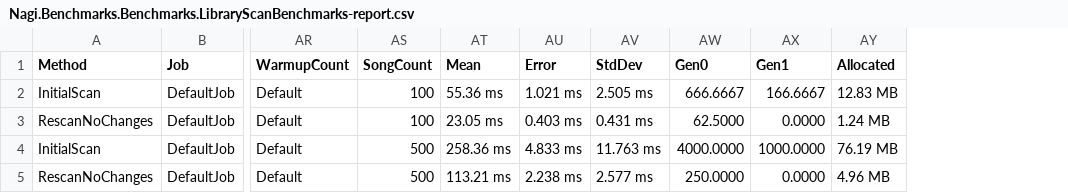
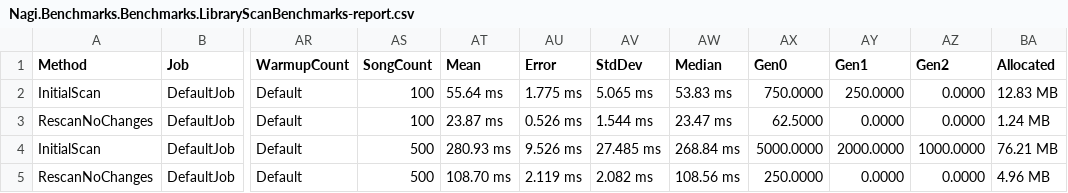
Before and after one commit to Anthonyy232/Nagi, a CSV file: BenchmarkDotNet.Artifacts/results/Nagi.Benchmarks.Benchmarks.LibraryScanBenchmarks-report.csv, drawn as a sheet; only a part is shown, gaps mark what is left out; addresses are those after the commit; the diff names each change by its address in the sheet, - before the commit and + after, or states it on an @@ line.

Commit message:
fix: fix benchmark ci/cd

```diff
--- a/BenchmarkDotNet.Artifacts/results/Nagi.Benchmarks.Benchmarks.LibraryScanBenchmarks-report.csv
+++ b/BenchmarkDotNet.Artifacts/results/Nagi.Benchmarks.Benchmarks.LibraryScanBenchmarks-report.csv
+column AW (Median), rows 2-5: 53.83 ms | 23.47 ms | 268.84 ms | 108.56 ms
+column AZ (Gen2), rows 2-5: 0.0000 | 0.0000 | 1000.0000 | 0.0000
-AT2 (Mean): 55.36 ms
+AT2 (Mean): 55.64 ms
-AU2 (Error): 1.021 ms
+AU2 (Error): 1.775 ms
-AV2 (StdDev): 2.505 ms
+AV2 (StdDev): 5.065 ms
-AX2 (Gen0): 666.6667
+AX2 (Gen0): 750.0000
-AY2 (Gen1): 166.6667
+AY2 (Gen1): 250.0000
-AT3 (Mean): 23.05 ms
+AT3 (Mean): 23.87 ms
-AU3 (Error): 0.403 ms
+AU3 (Error): 0.526 ms
-AV3 (StdDev): 0.431 ms
+AV3 (StdDev): 1.544 ms
-AT4 (Mean): 258.36 ms
+AT4 (Mean): 280.93 ms
-AU4 (Error): 4.833 ms
+AU4 (Error): 9.526 ms
-AV4 (StdDev): 11.763 ms
+AV4 (StdDev): 27.485 ms
-AX4 (Gen0): 4000.0000
+AX4 (Gen0): 5000.0000
-AY4 (Gen1): 1000.0000
+AY4 (Gen1): 2000.0000
-BA4 (Allocated): 76.19 MB
+BA4 (Allocated): 76.21 MB
-AT5 (Mean): 113.21 ms
+AT5 (Mean): 108.70 ms
-AU5 (Error): 2.238 ms
+AU5 (Error): 2.119 ms
-AV5 (StdDev): 2.577 ms
+AV5 (StdDev): 2.082 ms
```
Also changed, not shown: 4 other files.
